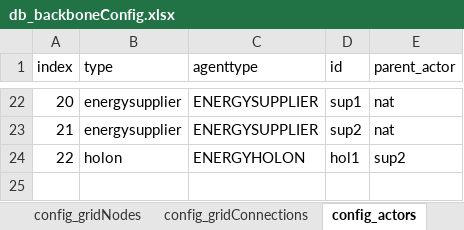
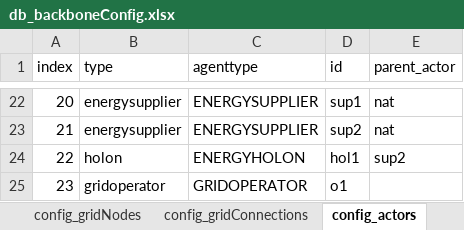
Before and after one commit to Zenmo/HOLON, an Excel workbook: Base/db_backboneConfig.xlsx, sheet config_actors, drawn as a sheet; only a part is shown, gaps mark what is left out; values as stored, in another font and other column widths than the file's, no borders; the diff names each change by its address in the sheet, - before the commit and + after, or states it on an @@ line.

```diff
--- a/Base/db_backboneConfig.xlsx (sheet config_actors)
+++ b/Base/db_backboneConfig.xlsx (sheet config_actors)
+row 25: 23 | gridoperator | GRIDOPERATOR | o1
```
Also changed, not shown: sheet config_gridNodes, Base/db_backboneConfig_1000.xlsx, Base/db_backboneConfig_300.xlsx, 11 other files.
